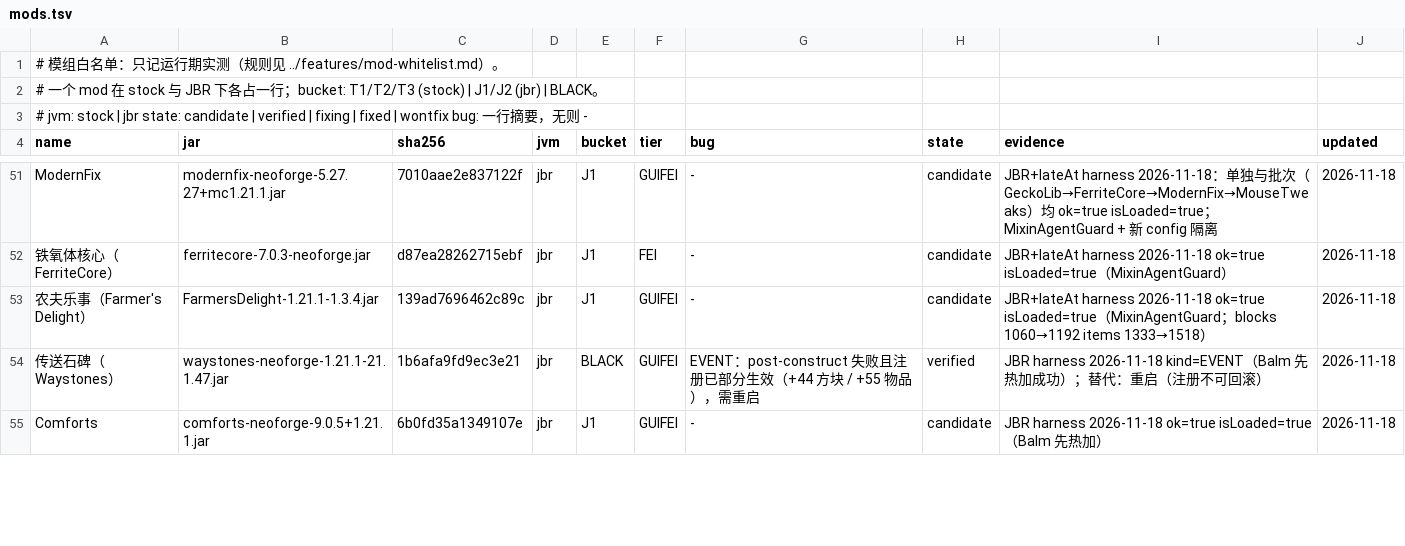
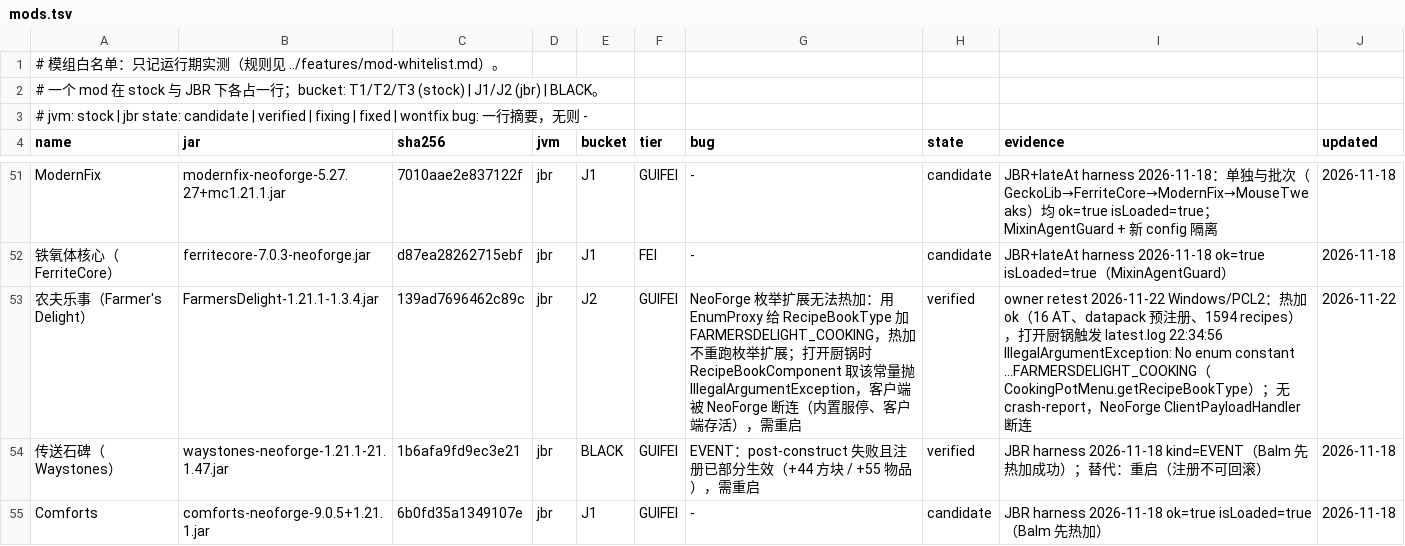
Before and after one commit to WanConcubine/Mod-Reloader, a TSV file: docs/whitelist/mods.tsv, drawn as a sheet; only a part is shown, gaps mark what is left out.

Commit message:
白名单：农夫乐事转 J2（EnumProxy 枚举扩展无法热加）；记录问题 70

```diff
--- a/docs/whitelist/mods.tsv
+++ b/docs/whitelist/mods.tsv
@@ -52,3 +52,3 @@ ModernFix	modernfix-neoforge-5.27.27+mc1.21.1.jar	7010aae2e837122f	jbr	J1	GUIFEI
 铁氧体核心（FerriteCore）	ferritecore-7.0.3-neoforge.jar	d87ea28262715ebf	jbr	J1	FEI	-	candidate	JBR+lateAt harness 2026-11-18 ok=true isLoaded=true（MixinAgentGuard）	2026-11-18
-农夫乐事（Farmer's Delight）	FarmersDelight-1.21.1-1.3.4.jar	139ad7696462c89c	jbr	J1	GUIFEI	-	candidate	JBR+lateAt harness 2026-11-18 ok=true isLoaded=true（MixinAgentGuard；blocks 1060→1192 items 1333→1518）	2026-11-18
+农夫乐事（Farmer's Delight）	FarmersDelight-1.21.1-1.3.4.jar	139ad7696462c89c	jbr	J2	GUIFEI	NeoForge 枚举扩展无法热加：用 EnumProxy 给 RecipeBookType 加 FARMERSDELIGHT_COOKING，热加不重跑枚举扩展；打开厨锅时 RecipeBookComponent 取该常量抛 IllegalArgumentException，客户端被 NeoForge 断连（内置服停、客户端存活），需重启	verified	owner retest 2026-11-22 Windows/PCL2：热加 ok（16 AT、datapack 预注册、1594 recipes），打开厨锅触发 latest.log 22:34:56 IllegalArgumentException: No enum constant ...FARMERSDELIGHT_COOKING（CookingPotMenu.getRecipeBookType）；无 crash-report，NeoForge ClientPayloadHandler 断连	2026-11-22
 传送石碑（Waystones）	waystones-neoforge-1.21.1-21.1.47.jar	1b6afa9fd9ec3e21	jbr	BLACK	GUIFEI	EVENT：post-construct 失败且注册已部分生效（+44 方块 / +55 物品），需重启	verified	JBR harness 2026-11-18 kind=EVENT（Balm 先热加成功）；替代：重启（注册不可回滚）	2026-11-18
```
Also changed, not shown: 3 other files.
